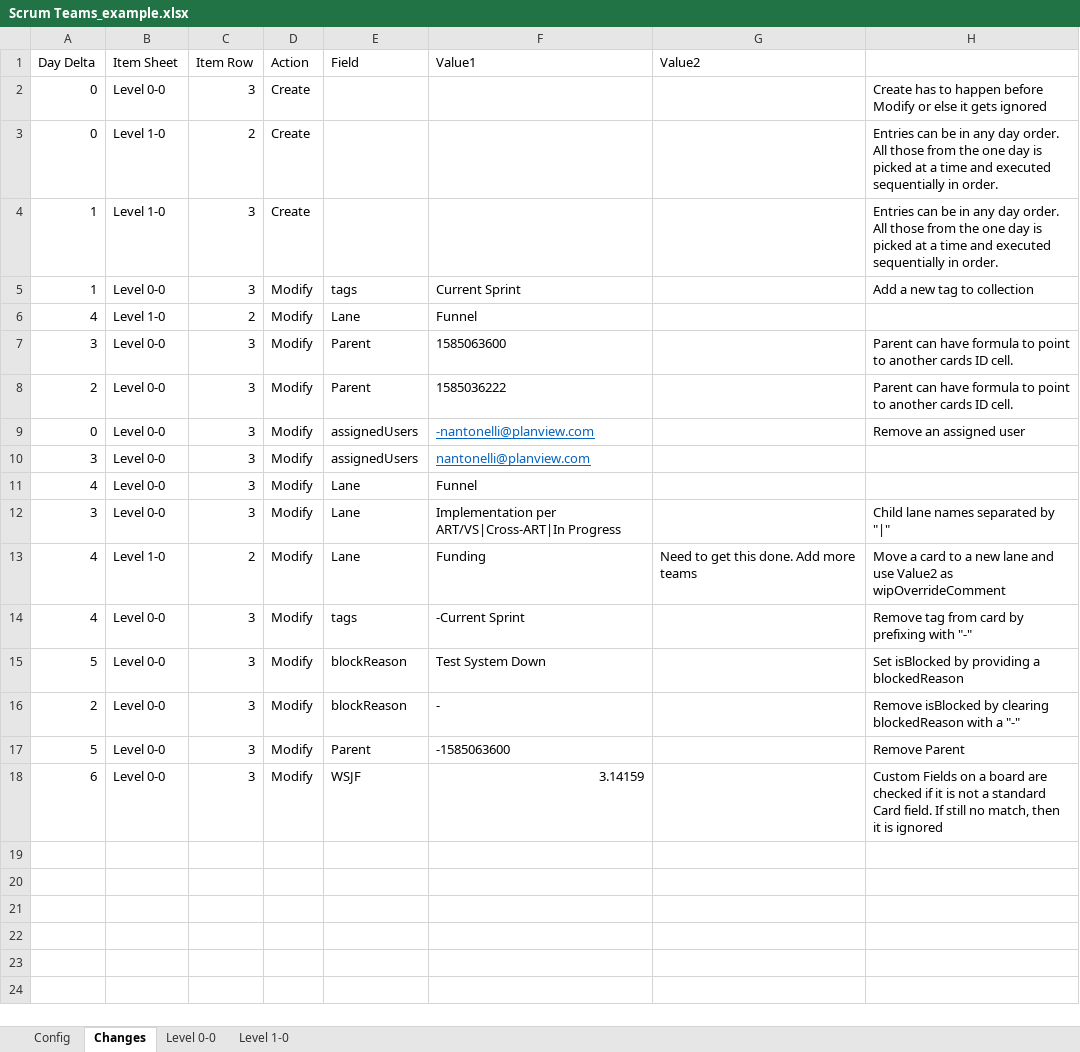
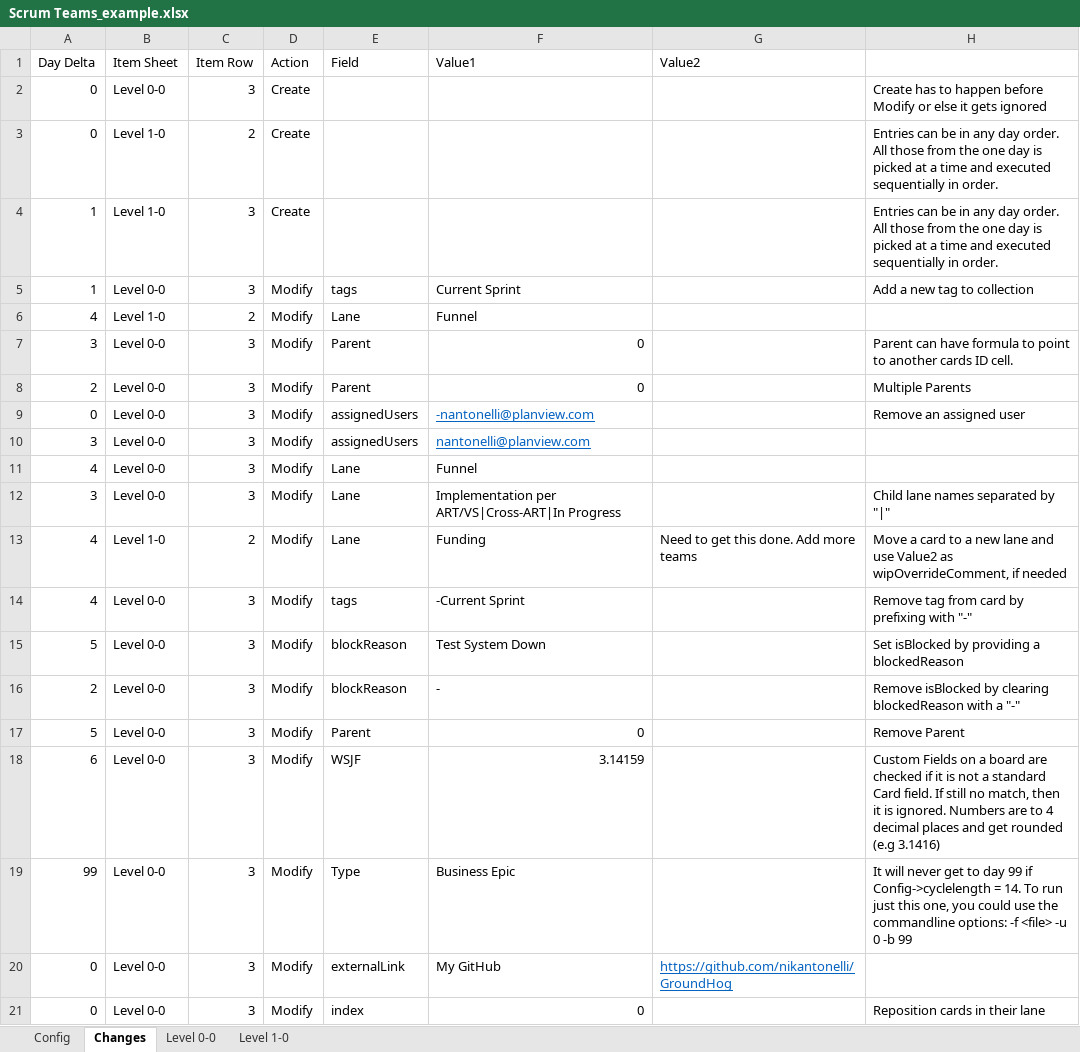
Before and after one commit to nikantonelli/Groundhog, an Excel workbook: Scrum Teams_example.xlsx, sheet Changes, drawn as a sheet; values as stored, in another font and other column widths than the file's, no borders; conditional formats not drawn; the diff names each change by its address in the sheet, - before the commit and + after, or states it on an @@ line.

Commit message:
Add a couple more fields

```diff
--- a/Scrum Teams_example.xlsx (sheet Changes)
+++ b/Scrum Teams_example.xlsx (sheet Changes)
-F7 (Value1): 1585063600
+F7 (Value1): 0
-F8 (Value1): 1585036222
+F8 (Value1): 0
-H8: Parent can have formula to point to another cards ID cell.
+H8: Multiple Parents
-H13: …Value2 as wipOverrideComment
+H13: …Value2 as wipOverrideComment, if needed
-F17 (Value1): -1585063600
+F17 (Value1): 0
-H18: …it is ignored
+H18: …it is ignored. Numbers are to 4 decimal places and get rounded (e.g 3.1416)
+row 19: 99 | Level 0-0 | 3 | Modify | Type | Business Epic |  | It will never get to day 99 if Config->cyclelength = 14. To run just this one, you could use the commandline options: -f <file> -u 0 -b 99
+row 20: 0 | Level 0-0 | 3 | Modify | externalLink | My GitHub | https://github.com/nikantonelli/GroundHog
+row 21: 0 | Level 0-0 | 3 | Modify | index | 0 |  | Reposition cards in their lane
```
Also changed, not shown: 3 other files.
